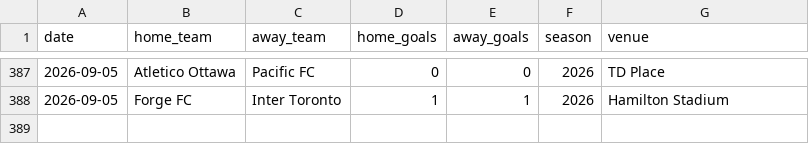
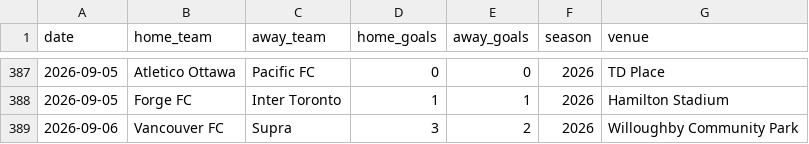
Before and after one commit to GoCeylan/canpl-analytics, a CSV file: data/matches/cpl_all.csv, drawn as a sheet; only a part is shown, gaps mark what is left out; the diff names each change by its address in the sheet, - before the commit and + after, or states it on an @@ line.

```diff
--- a/data/matches/cpl_all.csv
+++ b/data/matches/cpl_all.csv
+row 389: 2026-09-06 | Vancouver FC | Supra | 3 | 2 | 2026 | Willoughby Community Park
```
Also changed, not shown: data/matches/cpl_all_with_ids.csv, data/matches/match_header_history.csv, 1 other file.
